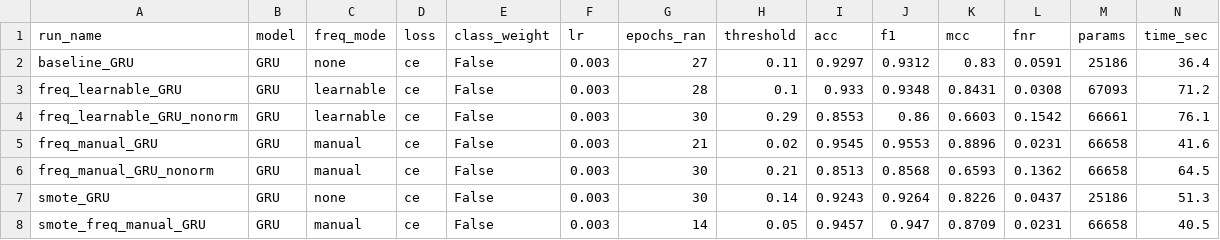
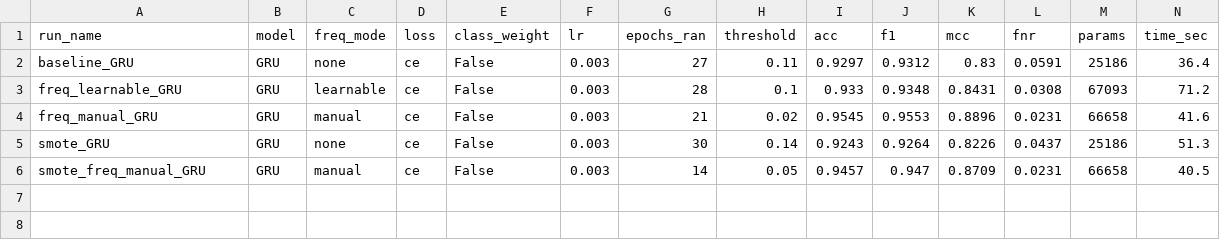
Before and after one commit to YYZ-sweet/slip-detection, a CSV file: experiments/summary.csv, drawn as a sheet; the diff names each change by its address in the sheet, - before the commit and + after, or states it on an @@ line.

Commit message:
chore: 删除未标准化频带的对照实验，修正实验记录
核实原实现（入门小任务加频带/YuanBao）后确认：原 norm_params.npz 为 (1,1,270)，
时域与频带一起做 Z-score，本不存在未归一化问题。
本仓库的 _nonorm 劣化是重构把频带计算从 preprocess 移到训练阶段引入的回归，
故不再作为对照实验保留。notes 中已补充说明。

```diff
--- a/experiments/summary.csv
+++ b/experiments/summary.csv
-row 4: freq_learnable_GRU_nonorm | GRU | learnable | ce | False | 0.003 | 30 | 0.29 | 0.8553 | 0.86 | 0.6603 | 0.1542 | 66661 | 76.1
-row 6: freq_manual_GRU_nonorm | GRU | manual | ce | False | 0.003 | 30 | 0.21 | 0.8513 | 0.8568 | 0.6593 | 0.1362 | 66658 | 64.5
```
Also changed, not shown: 6 other files.
